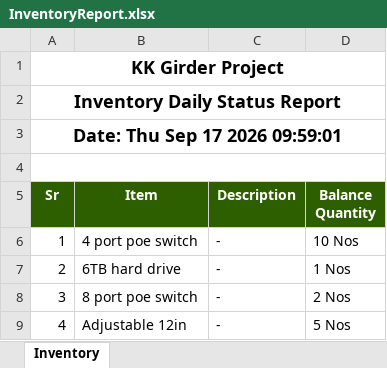
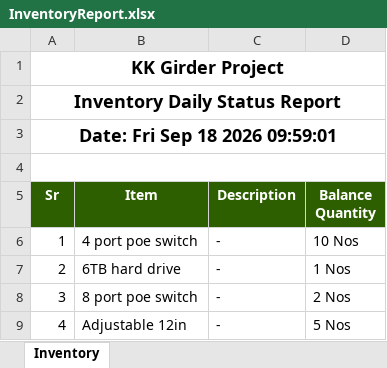
Before and after one commit to MuhammadShamaasSenarios/construction-management-documents, an Excel workbook: 12 Km bridge over River Indus connecting Ghotki with Kandhkot/InventoryReport.xlsx, sheet Inventory, drawn as a sheet; only a part is shown; values as stored, in another font and other column widths than the file's, no borders; the diff names each change by its address in the sheet, - before the commit and + after, or states it on an @@ line.

Commit message:
Storage Upload: InventoryReport.xlsx

```diff
--- a/12 Km bridge over River Indus connecting Ghotki with Kandhkot/InventoryReport.xlsx (sheet Inventory)
+++ b/12 Km bridge over River Indus connecting Ghotki with Kandhkot/InventoryReport.xlsx (sheet Inventory)
-A3 (Sr): Date: Thu Sep 17 2026 09:59:01
+A3 (Sr): Date: Fri Sep 18 2026 09:59:01
```
